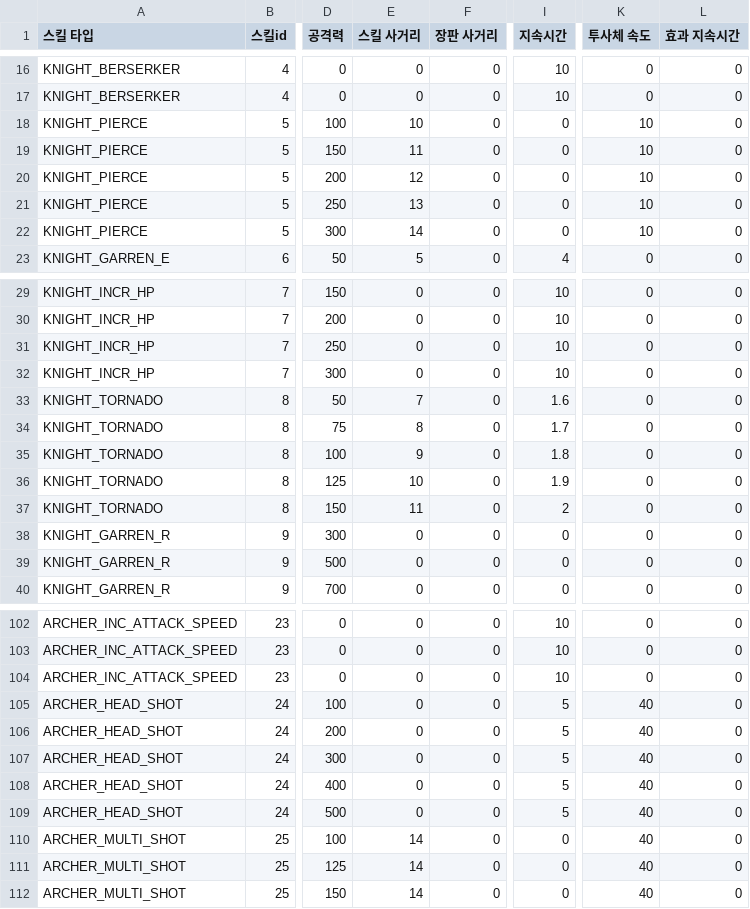
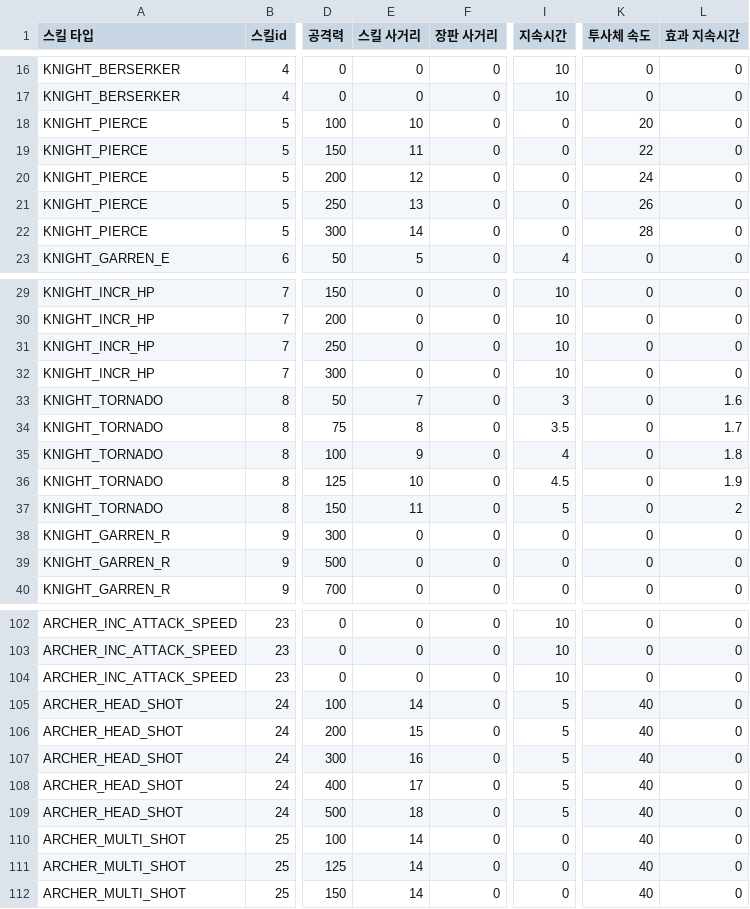
Before and after one commit to irmle/GOC_JavaServer, a CSV file: src/GameDataFiles/SkillInfoListPerSkillLevel.csv, drawn as a sheet; only a part is shown, gaps mark what is left out; the diff names each change by its address in the sheet, - before the commit and + after, or states it on an @@ line.

```diff
--- a/src/GameDataFiles/SkillInfoListPerSkillLevel.csv
+++ b/src/GameDataFiles/SkillInfoListPerSkillLevel.csv
-K18 (투사체 속도): 10
+K18 (투사체 속도): 20
-K19 (투사체 속도): 10
+K19 (투사체 속도): 22
-K20 (투사체 속도): 10
+K20 (투사체 속도): 24
-K21 (투사체 속도): 10
+K21 (투사체 속도): 26
-K22 (투사체 속도): 10
+K22 (투사체 속도): 28
-I33 (지속시간): 1.6
+I33 (지속시간): 3
-L33 (효과 지속시간): 0
+L33 (효과 지속시간): 1.6
-I34 (지속시간): 1.7
+I34 (지속시간): 3.5
-L34 (효과 지속시간): 0
+L34 (효과 지속시간): 1.7
-I35 (지속시간): 1.8
+I35 (지속시간): 4
-L35 (효과 지속시간): 0
+L35 (효과 지속시간): 1.8
-I36 (지속시간): 1.9
+I36 (지속시간): 4.5
-L36 (효과 지속시간): 0
+L36 (효과 지속시간): 1.9
-I37 (지속시간): 2
+I37 (지속시간): 5
-L37 (효과 지속시간): 0
+L37 (효과 지속시간): 2
-E105 (스킬 사거리): 0
+E105 (스킬 사거리): 14
-E106 (스킬 사거리): 0
+E106 (스킬 사거리): 15
-E107 (스킬 사거리): 0
+E107 (스킬 사거리): 16
-E108 (스킬 사거리): 0
+E108 (스킬 사거리): 17
-E109 (스킬 사거리): 0
+E109 (스킬 사거리): 18
```
Also changed, not shown: src/GameDataFiles/JungleMonsterInfoList.csv, src/GameDataFiles/WholeEffectValueList.csv, 10 other files.
